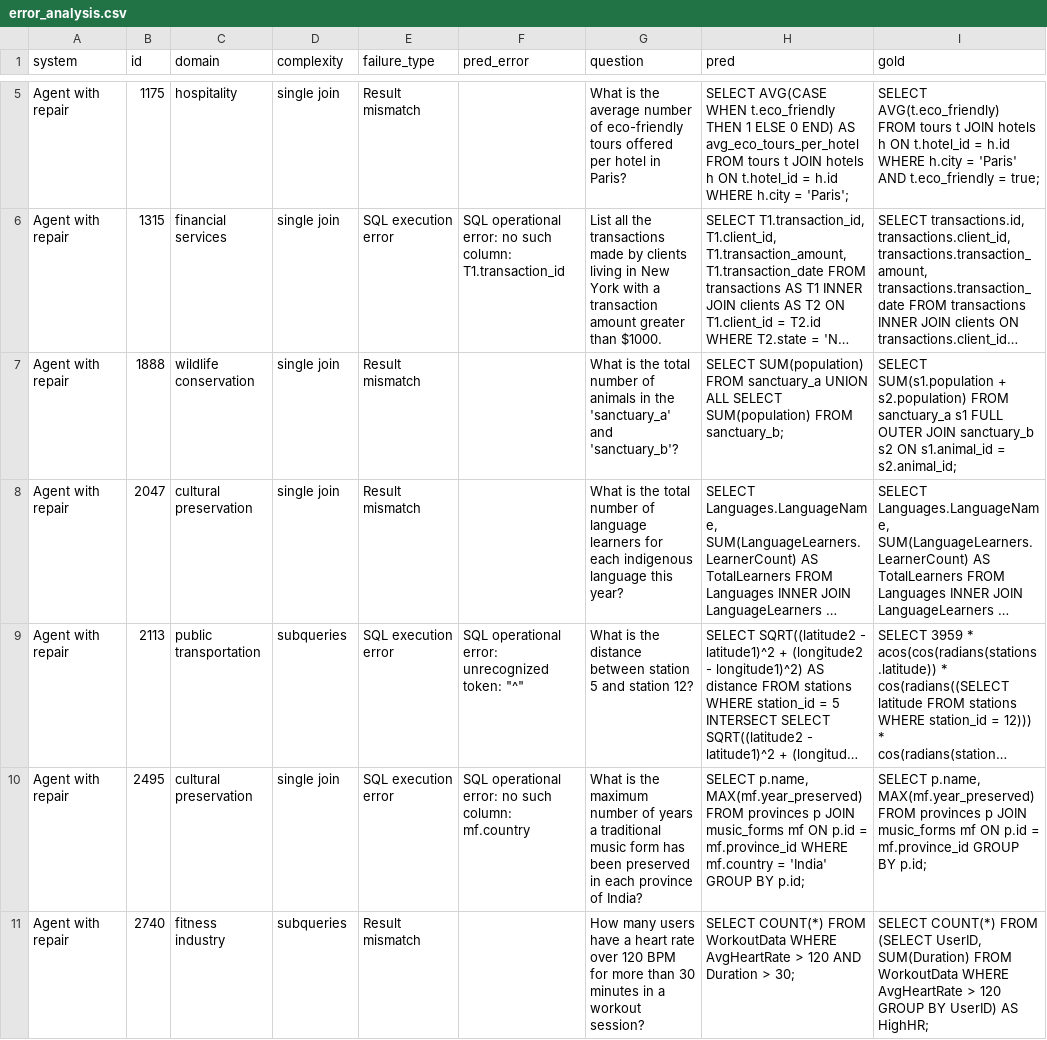
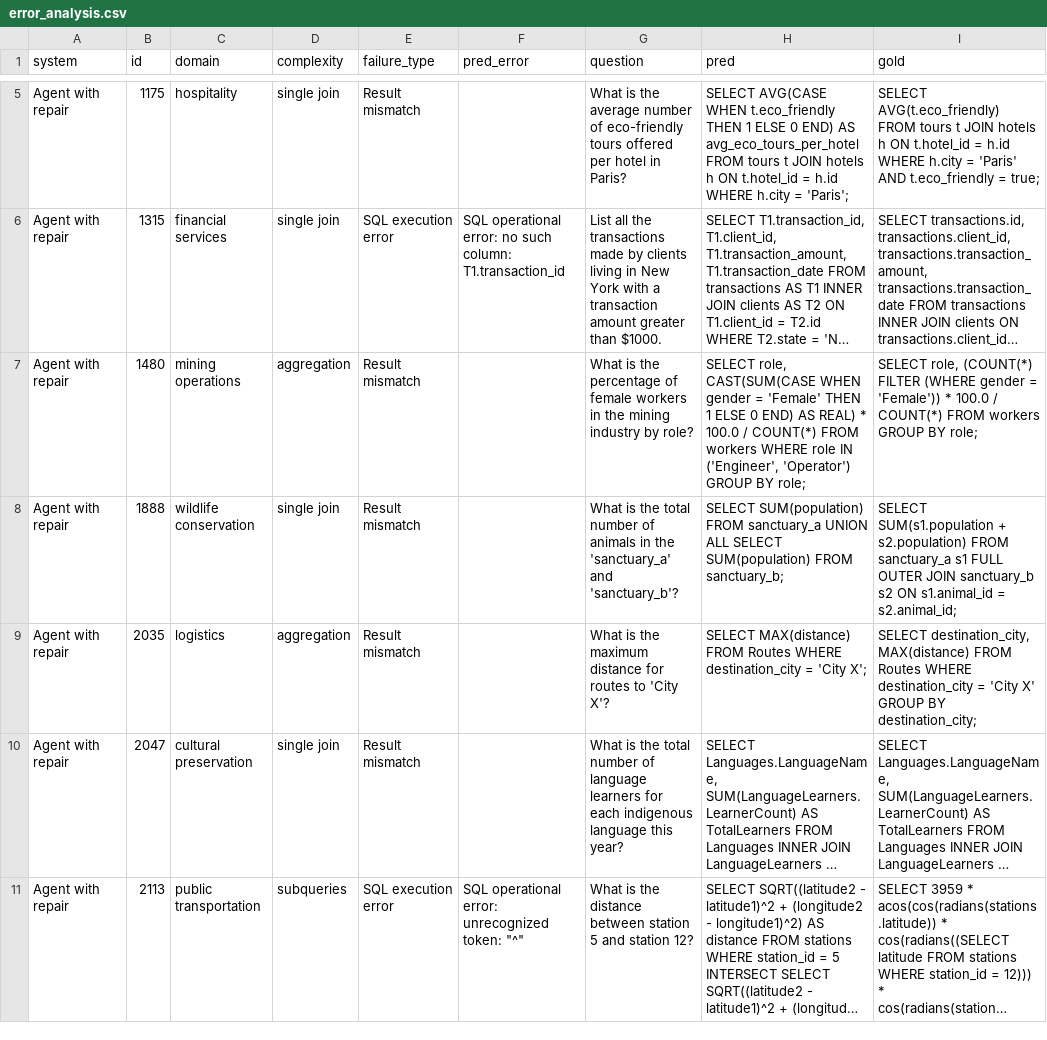
Before and after one commit to Pappu-Meghana-Sharma/p05-text-to-sql-analyst, a CSV file: results/error_analysis.csv, drawn as a sheet; only a part is shown, gaps mark what is left out; long unchanged cells end in …; removed rows and columns are numbered as before the commit, all else as after; the diff names each change by its address in the sheet, - before the commit and + after, or states it on an @@ line.

```diff
--- a/results/error_analysis.csv
+++ b/results/error_analysis.csv
+row 7: Agent with repair | 1480 | mining operations | aggregation | Result mismatch |  | What is the percentage of female workers in the mining industry by role? | SELECT role, CAST(SUM(CASE WHEN gender = 'Female' THEN 1 ELSE 0 END) AS REAL) * 100.0 / COUNT(*) FROM workers WHERE role IN ('Engineer', 'Operator') GROUP BY role; | SELECT role, (COUNT(*) FILTER (WHERE gender = 'Female')) * 100.0 / COUNT(*) FROM workers GROUP BY role;
+row 9: Agent with repair | 2035 | logistics | aggregation | Result mismatch |  | What is the maximum distance for routes to 'City X'? | SELECT MAX(distance) FROM Routes WHERE destination_city = 'City X'; | SELECT destination_city, MAX(distance) FROM Routes WHERE destination_city = 'City X' GROUP BY destination_city;
-row 10: Agent with repair | 2495 | cultural preservation | single join | SQL execution error | SQL operational error: no such column: mf.country | What is the maximum number of years a traditional music form has been preserved in each province of India? | SELECT p.name, MAX(mf.year_preserved) FROM provinces p JOIN music_forms mf ON p.id = mf.province_id WHERE mf.country = 'India' GROUP BY p.id; | SELECT p.name, MAX(mf.year_preserved) FROM provinces p JOIN music_forms mf ON p.id = mf.province_id GROUP BY p.id;
-row 11: Agent with repair | 2740 | fitness industry | subqueries | Result mismatch |  | How many users have a heart rate over 120 BPM for more than 30 minutes in a workout session? | SELECT COUNT(*) FROM WorkoutData WHERE AvgHeartRate > 120 AND Duration > 30; | SELECT COUNT(*) FROM (SELECT UserID, SUM(Duration) FROM WorkoutData WHERE AvgHeartRate > 120 GROUP BY UserID) AS HighHR;
```
Also changed, not shown: results/accuracy_by_complexity.csv, results/accuracy_by_domain.csv, 36 other files.
